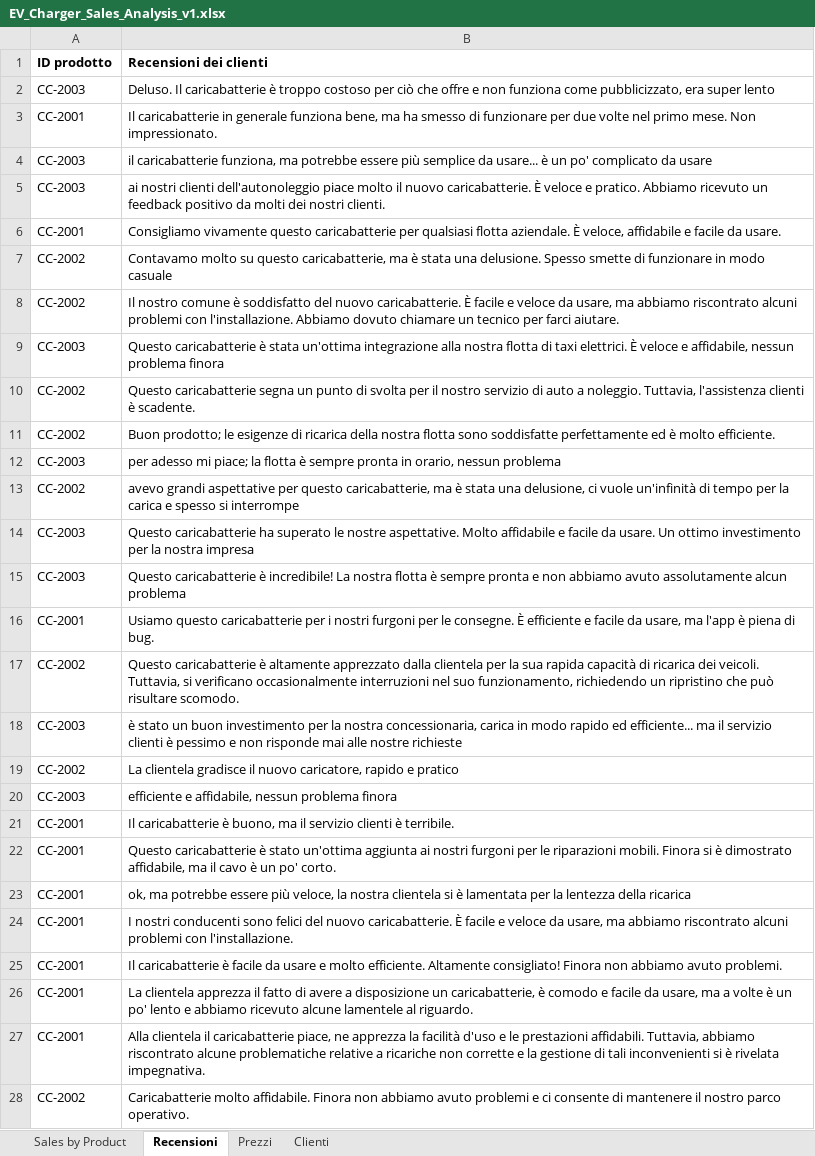
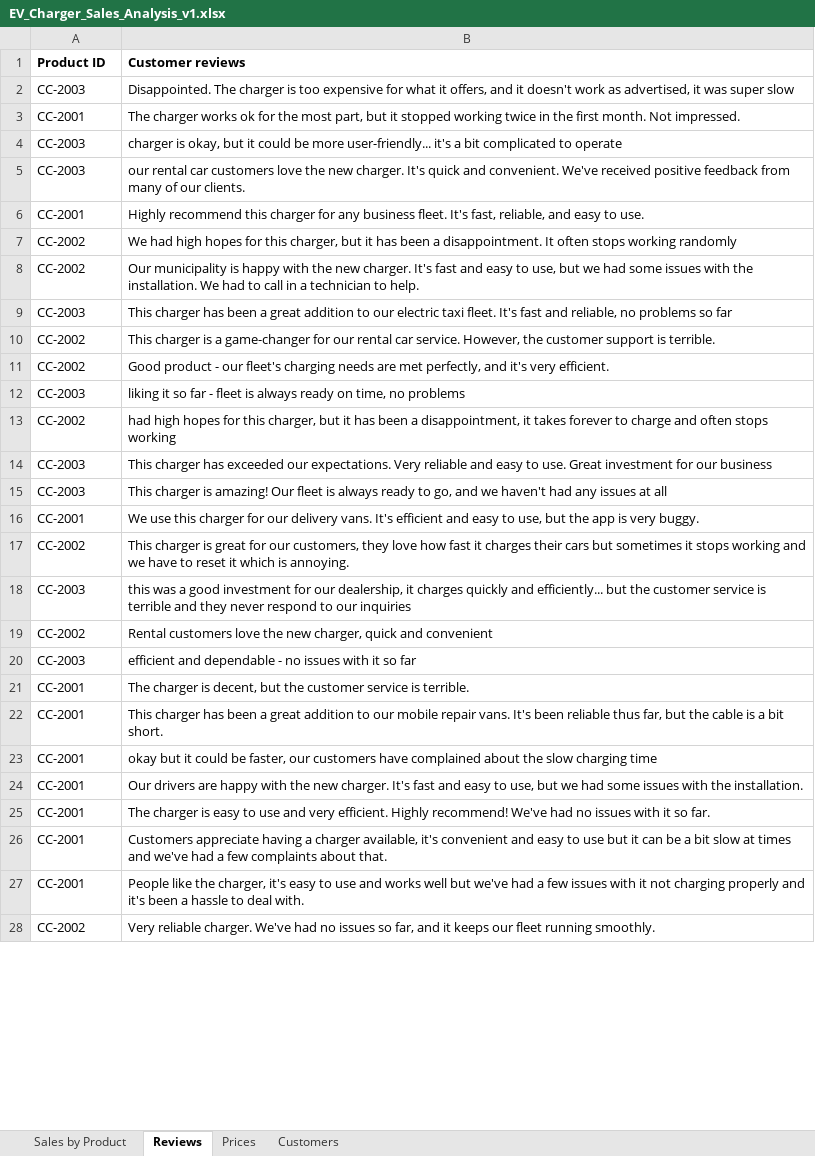
Before and after one commit to MicrosoftLearning/MS-4008-Microsoft-365-Copilot-Interactive-Experience-for-Executives.it-it, an Excel workbook: ResourceFiles/EV_Charger_Sales_Analysis_v1.xlsx, sheet Reviews, drawn as a sheet; only a part is shown; values as stored, in another font and other column widths than the file's, no borders; removed rows and columns are numbered as before the commit, all else as after; the diff covers the shown part only; the diff names each change by its address in the sheet, - before the commit and + after, or states it on an @@ line.

```diff
--- a/ResourceFiles/EV_Charger_Sales_Analysis_v1.xlsx (sheet Reviews)
+++ b/ResourceFiles/EV_Charger_Sales_Analysis_v1.xlsx (sheet Reviews)
-sheet tab: Recensioni
+sheet tab: Reviews
-sheet tab: Prezzi
+sheet tab: Prices
-sheet tab: Clienti
+sheet tab: Customers
-row 1: ID prodotto | Recensioni dei clienti
+row 1: Product ID | Customer reviews
-B2: Deluso. Il caricabatterie è troppo costoso per ciò che offre e non funziona come pubblicizzato, era super lento
+B2: Disappointed. The charger is too expensive for what it offers, and it doesn't work as advertised, it was super slow
-B3: Il caricabatterie in generale funziona bene, ma ha smesso di funzionare per due volte nel primo mese. Non impressionato.
+B3: The charger works ok for the most part, but it stopped working twice in the first month. Not impressed.
-B4: il caricabatterie funziona, ma potrebbe essere più semplice da usare... è un po' complicato da usare
+B4: charger is okay, but it could be more user-friendly... it's a bit complicated to operate
-B5: ai nostri clienti dell'autonoleggio piace molto il nuovo caricabatterie. È veloce e pratico. Abbiamo ricevuto un feedback positivo da molti dei nostri clienti.
+B5: our rental car customers love the new charger. It's quick and convenient. We've received positive feedback from many of our clients.
-B6: Consigliamo vivamente questo caricabatterie per qualsiasi flotta aziendale. È veloce, affidabile e facile da usare.
+B6: Highly recommend this charger for any business fleet. It's fast, reliable, and easy to use.
-B7: Contavamo molto su questo caricabatterie, ma è stata una delusione. Spesso smette di funzionare in modo casuale
+B7: We had high hopes for this charger, but it has been a disappointment. It often stops working randomly
-B8: Il nostro comune è soddisfatto del nuovo caricabatterie. È facile e veloce da usare, ma abbiamo riscontrato alcuni problemi con l'installazione. Abbiamo dovuto chiamare un tecnico per farci aiutare.
+B8: Our municipality is happy with the new charger. It's fast and easy to use, but we had some issues with the installation. We had to call in a technician to help.
-B9: Questo caricabatterie è stata un'ottima integrazione alla nostra flotta di taxi elettrici. È veloce e affidabile, nessun problema finora
+B9: This charger has been a great addition to our electric taxi fleet. It's fast and reliable, no problems so far
-B10: Questo caricabatterie segna un punto di svolta per il nostro servizio di auto a noleggio. Tuttavia, l'assistenza clienti è scadente.
+B10: This charger is a game-changer for our rental car service. However, the customer support is terrible.
-B11: Buon prodotto; le esigenze di ricarica della nostra flotta sono soddisfatte perfettamente ed è molto efficiente.
+B11: Good product - our fleet's charging needs are met perfectly, and it's very efficient.
-B12: per adesso mi piace; la flotta è sempre pronta in orario, nessun problema
+B12: liking it so far - fleet is always ready on time, no problems
-B13: avevo grandi aspettative per questo caricabatterie, ma è stata una delusione, ci vuole un'infinità di tempo per la carica e spesso si interrompe
+B13: had high hopes for this charger, but it has been a disappointment, it takes forever to charge and often stops working
-B14: Questo caricabatterie ha superato le nostre aspettative. Molto affidabile e facile da usare. Un ottimo investimento per la nostra impresa
+B14: This charger has exceeded our expectations. Very reliable and easy to use. Great investment for our business
-B15: Questo caricabatterie è incredibile! La nostra flotta è sempre pronta e non abbiamo avuto assolutamente alcun problema
+B15: This charger is amazing! Our fleet is always ready to go, and we haven't had any issues at all
-B16: Usiamo questo caricabatterie per i nostri furgoni per le consegne. È efficiente e facile da usare, ma l'app è piena di bug.
+B16: We use this charger for our delivery vans. It's efficient and easy to use, but the app is very buggy.
-B17: Questo caricabatterie è altamente apprezzato dalla clientela per la sua rapida capacità di ricarica dei veicoli. Tuttavia, si verificano occasionalmente interruzioni nel suo funzionamento, richiedendo un ripristino che può risultare scomodo.
+B17: This charger is great for our customers, they love how fast it charges their cars but sometimes it stops working and we have to reset it which is annoying.
-B18: è stato un buon investimento per la nostra concessionaria, carica in modo rapido ed efficiente... ma il servizio clienti è pessimo e non risponde mai alle nostre richieste
+B18: this was a good investment for our dealership, it charges quickly and efficiently... but the customer service is terrible and they never respond to our inquiries
-B19: La clientela gradisce il nuovo caricatore, rapido e pratico
+B19: Rental customers love the new charger, quick and convenient
-B20: efficiente e affidabile, nessun problema finora
+B20: efficient and dependable - no issues with it so far
-B21: Il caricabatterie è buono, ma il servizio clienti è terribile.
+B21: The charger is decent, but the customer service is terrible.
-B22: Questo caricabatterie è stato un'ottima aggiunta ai nostri furgoni per le riparazioni mobili. Finora si è dimostrato affidabile, ma il cavo è un po' corto.
+B22: This charger has been a great addition to our mobile repair vans. It's been reliable thus far, but the cable is a bit short.
-B23: ok, ma potrebbe essere più veloce, la nostra clientela si è lamentata per la lentezza della ricarica
+B23: okay but it could be faster, our customers have complained about the slow charging time
-B24: I nostri conducenti sono felici del nuovo caricabatterie. È facile e veloce da usare, ma abbiamo riscontrato alcuni problemi con l'installazione.
+B24: Our drivers are happy with the new charger. It's fast and easy to use, but we had some issues with the installation.
-B25: Il caricabatterie è facile da usare e molto efficiente. Altamente consigliato! Finora non abbiamo avuto problemi.
+B25: The charger is easy to use and very efficient. Highly recommend! We've had no issues with it so far.
-B26: La clientela apprezza il fatto di avere a disposizione un caricabatterie, è comodo e facile da usare, ma a volte è un po' lento e abbiamo ricevuto alcune lamentele al riguardo.
+B26: Customers appreciate having a charger available, it's convenient and easy to use but it can be a bit slow at times and we've had a few complaints about that.
-B27: Alla clientela il caricabatterie piace, ne apprezza la facilità d'uso e le prestazioni affidabili. Tuttavia, abbiamo riscontrato alcune problematiche relative a ricariche non corrette e la gestione di tali inconvenienti si è rivelata impegnativa.
+B27: People like the charger, it's easy to use and works well but we've had a few issues with it not charging properly and it's been a hassle to deal with.
-B28: Caricabatterie molto affidabile. Finora non abbiamo avuto problemi e ci consente di mantenere il nostro parco operativo.
+B28: Very reliable charger. We've had no issues so far, and it keeps our fleet running smoothly.
```
Also changed, not shown: 29 edited cells elsewhere in this sheet, sheet Sales by Product, sheet Customers, formulas that keep their value, 9 other files.
